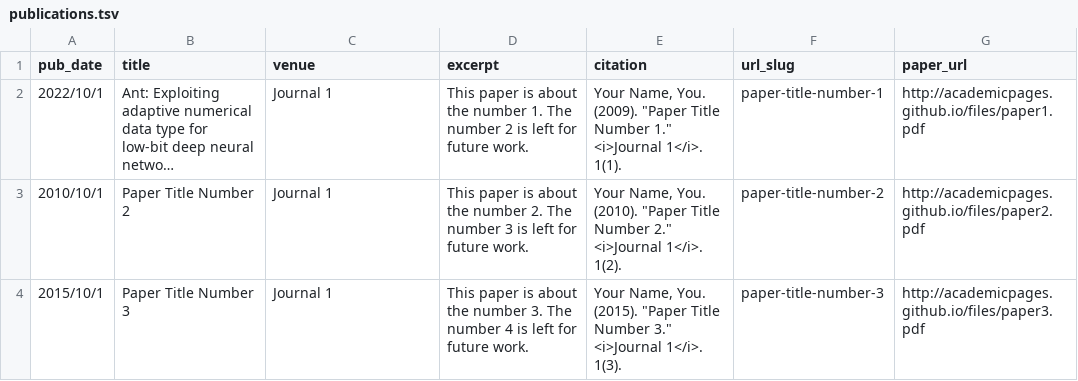
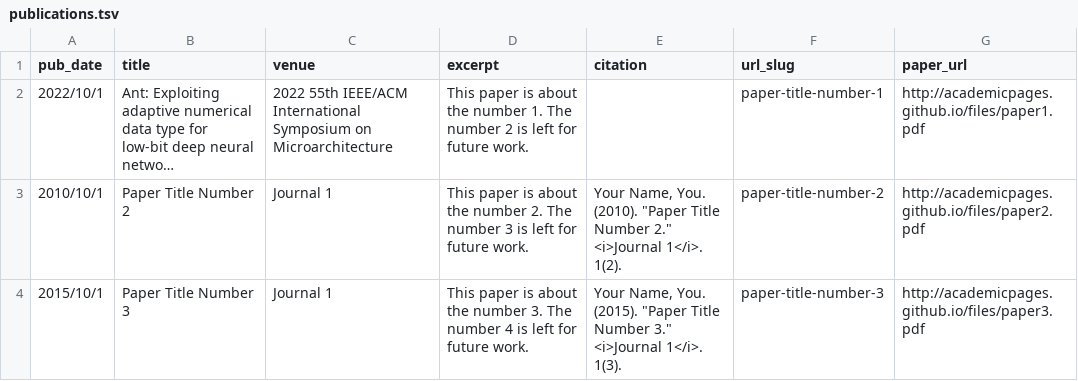
Before and after one commit to chenzhangsjtu/chenzhang.sjtu.github.io, a TSV file: markdown_generator/publications.tsv, drawn as a sheet; long unchanged cells end in …; the diff names each change by its address in the sheet, - before the commit and + after, or states it on an @@ line.

Commit message:
update paper

```diff
--- a/markdown_generator/publications.tsv
+++ b/markdown_generator/publications.tsv
-C2 (venue): Journal 1
+C2 (venue): 2022 55th IEEE/ACM International Symposium on Microarchitecture
-E2 (citation): Your Name, You. (2009). "Paper Title Number 1." <i>Journal 1</i>. 1(1).
+E2 (citation): (empty)
```
Also changed, not shown: 2 other files.
